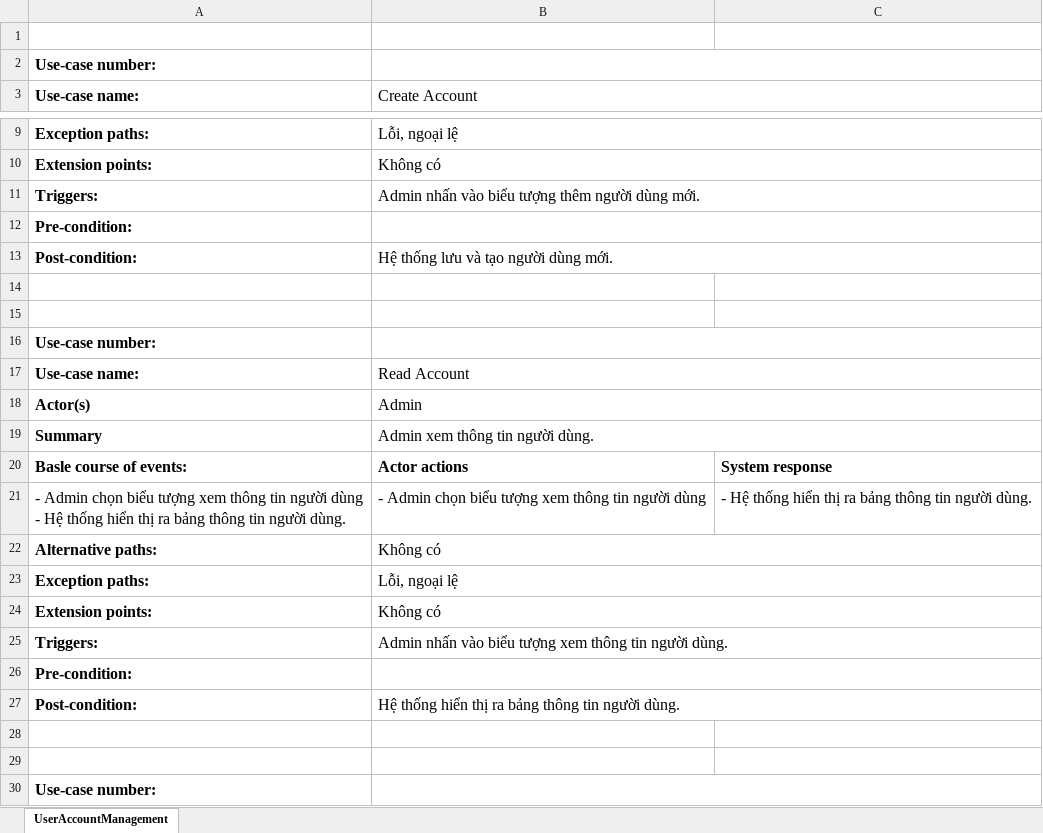
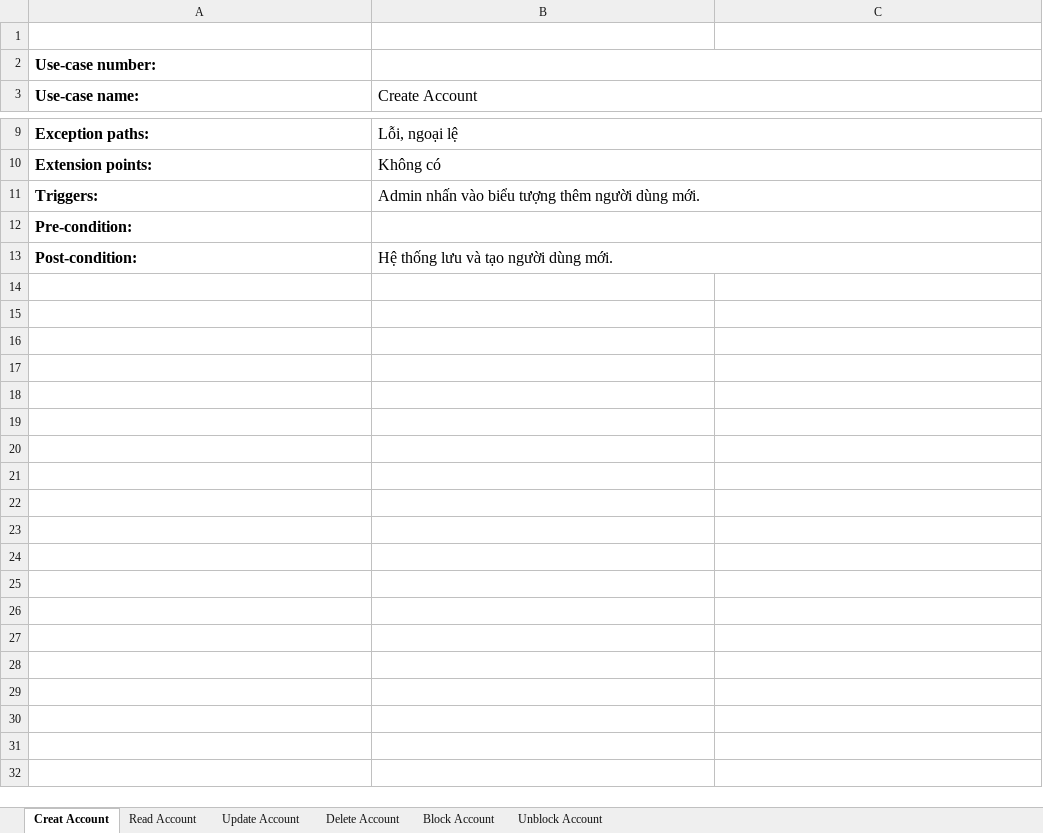
Before and after one commit to Merevoli-DatLuu/To-Do-App, an Excel workbook: ToDoApp-Doc/UseCase Diagram/UserAccountManagement/UserAccountManagementSpecification .xlsx, sheet Creat Account, drawn as a sheet; only a part is shown, gaps mark what is left out; values as stored, in another font and other column widths than the file's, no borders; ↵ is a line break in a cell; the diff covers the shown part only; the diff names each change by its address in the sheet, - before the commit and + after, or states it on an @@ line.

Commit message:
[TODO 27][modified]: UserAccountManagement + SystemNotificationManagement Specification

```diff
--- a/ToDoApp-Doc/UseCase Diagram/UserAccountManagement/UserAccountManagementSpecification .xlsx (sheet Creat Account)
+++ b/ToDoApp-Doc/UseCase Diagram/UserAccountManagement/UserAccountManagementSpecification .xlsx (sheet Creat Account)
-sheet tab: UserAccountManagement
+sheet tab: Creat Account
+sheet tab: Read Account
+sheet tab: Update Account
+sheet tab: Delete Account
+sheet tab: Block Account
+sheet tab: Unblock Account
-row 14: (empty)
-row 15: (empty)
-row 16: Use-case number:
-row 17: Use-case name: | Read Account
-row 18: Actor(s) | Admin
-row 19: Summary | Admin xem thông tin người dùng.
-row 20: Basle course of events: | Actor actions | System response
-row 21: - Admin chọn biểu tượng xem thông tin người dùng ↵ - Hệ thống hiển thị ra bảng thông tin người dùng. | - Admin chọn biểu tượng xem thông tin người dùng | - Hệ thống hiển thị ra bảng thông tin người dùng.
-row 22: Alternative paths: | Không có
-row 23: Exception paths: | Lỗi, ngoại lệ
-row 24: Extension points: | Không có
-row 25: Triggers: | Admin nhấn vào biểu tượng xem thông tin người dùng.
-row 26: Pre-condition:
-row 27: Post-condition: | Hệ thống hiển thị ra bảng thông tin người dùng.
-row 28: (empty)
-row 29: (empty)
-row 30: Use-case number:
```
Also changed, not shown: 53 removed rows elsewhere in this sheet, 2 other files.
